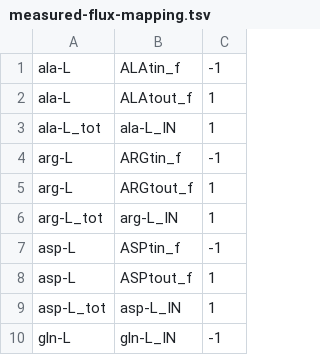
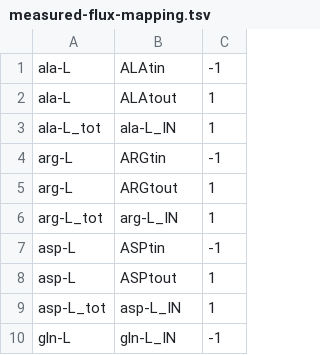
Before and after one commit to Nilsson-Lab-KI/liver-flux-models, a TSV file: Models/liverModel_2_openFluxExport/measured-flux-mapping.tsv, drawn as a sheet; only a part is shown; the diff covers the shown part only.

```diff
--- a/Models/liverModel_2_openFluxExport/measured-flux-mapping.tsv
+++ b/Models/liverModel_2_openFluxExport/measured-flux-mapping.tsv
@@ -1,9 +1,9 @@
-ala-L	ALAtin_f	-1
-ala-L	ALAtout_f	1
+ala-L	ALAtin	-1
+ala-L	ALAtout	1
 ala-L_tot	ala-L_IN	1
-arg-L	ARGtin_f	-1
-arg-L	ARGtout_f	1
+arg-L	ARGtin	-1
+arg-L	ARGtout	1
 arg-L_tot	arg-L_IN	1
-asp-L	ASPtin_f	-1
-asp-L	ASPtout_f	1
+asp-L	ASPtin	-1
+asp-L	ASPtout	1
 asp-L_tot	asp-L_IN	1
```
Also changed, not shown: 20 edited cells elsewhere in this file.
